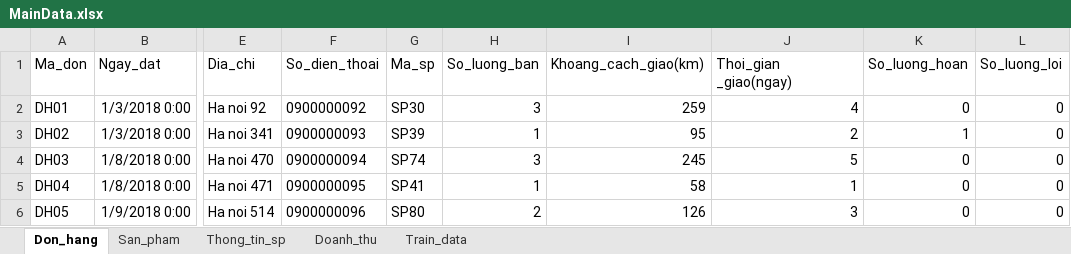
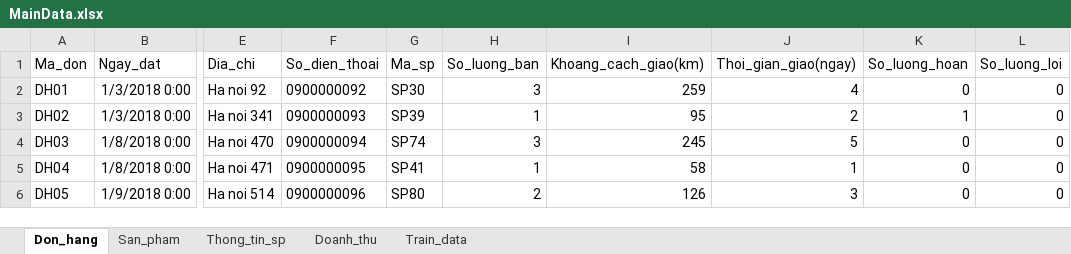
Before and after one commit to luantran2k/matlab_thcs, an Excel workbook: MainData.xlsx, sheet Don_hang, drawn as a sheet; only a part is shown, gaps mark what is left out; values as stored, in another font and other column widths than the file's, no borders; the diff names each change by its address in the sheet, - before the commit and + after, or states it on an @@ line.

```diff
--- a/MainData.xlsx (sheet Don_hang)
+++ b/MainData.xlsx (sheet Don_hang)
-J1: Thoi_gian _giao(ngay)
+J1: Thoi_gian_giao(ngay)
```
Also changed, not shown: 2 other files.
